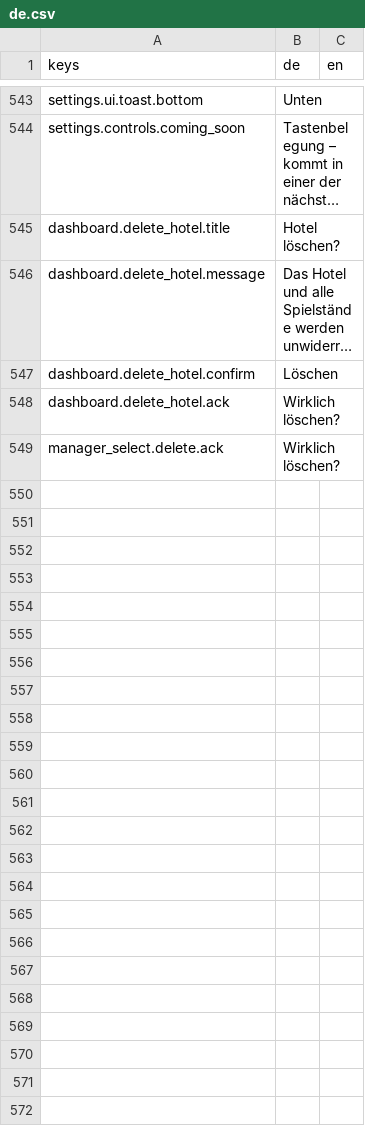
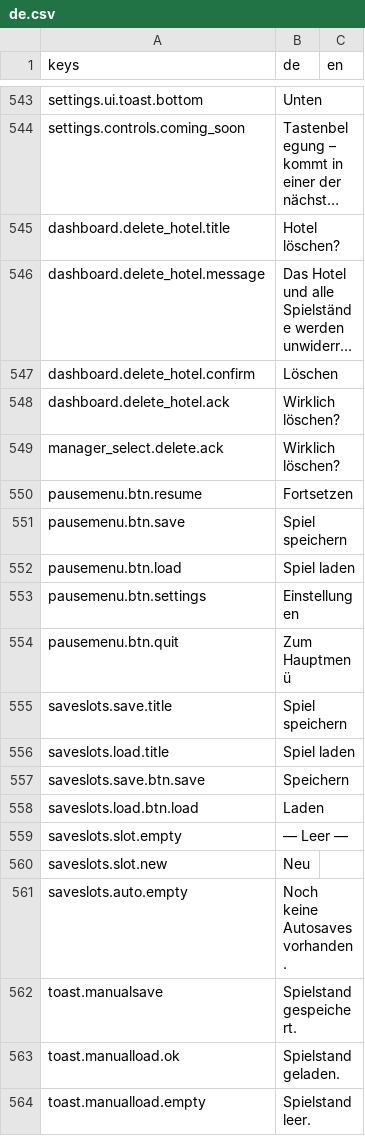
Before and after one commit to pengels24/homasim-godot, a CSV file: translations/de.csv, drawn as a sheet; only a part is shown, gaps mark what is left out; long unchanged cells end in ….

Commit message:
gd-0.1.19b – PauseMenu + InGameSaveModal (ANG-184) + UI Style Guide
ANG-184: ESC → PauseMenu (CanvasLayer 90) → Save/Load/Settings/Quit.
InGameSaveModal (CanvasLayer 95): unified Save/Load, 5 Manu + 5 Auto-Slots,
Name-Eingabe, Disabled-State bis Slot gewählt.

Design-Polish: alle Modals vereinheitlicht (Gold-Border, Gold-Glow, Normal-Case-Titel,
Nav-Buttons Blau, Hover-Gold-Border auf allen Button-Typen).

Bugfixes: font_focus_color-Override (grüner Button), FOCUS_NONE auf NameInput,
ConfirmModal z-Order (PauseMenu hide-before-open).

Neu: _dev/docs/ui-style-guide.md – verbindliche UI-Referenz für alle Komponenten.

```diff
--- a/translations/de.csv
+++ b/translations/de.csv
@@ -549 +549,16 @@ keys,de,en
 "manager_select.delete.ack","Wirklich löschen?",""
+"pausemenu.btn.resume","Fortsetzen",""
+"pausemenu.btn.save","Spiel speichern",""
+"pausemenu.btn.load","Spiel laden",""
+"pausemenu.btn.settings","Einstellungen",""
+"pausemenu.btn.quit","Zum Hauptmenü",""
+"saveslots.save.title","Spiel speichern",""
+"saveslots.load.title","Spiel laden",""
+"saveslots.save.btn.save","Speichern",""
+"saveslots.load.btn.load","Laden",""
+"saveslots.slot.empty","— Leer —",""
+"saveslots.slot.new","Neu",""
+"saveslots.auto.empty","Noch keine Autosaves vorhanden.",""
+"toast.manualsave","Spielstand gespeichert.",""
+"toast.manualload.ok","Spielstand geladen.",""
+"toast.manualload.empty","Spielstand leer.",""
```
Also changed, not shown: 17 other files.
